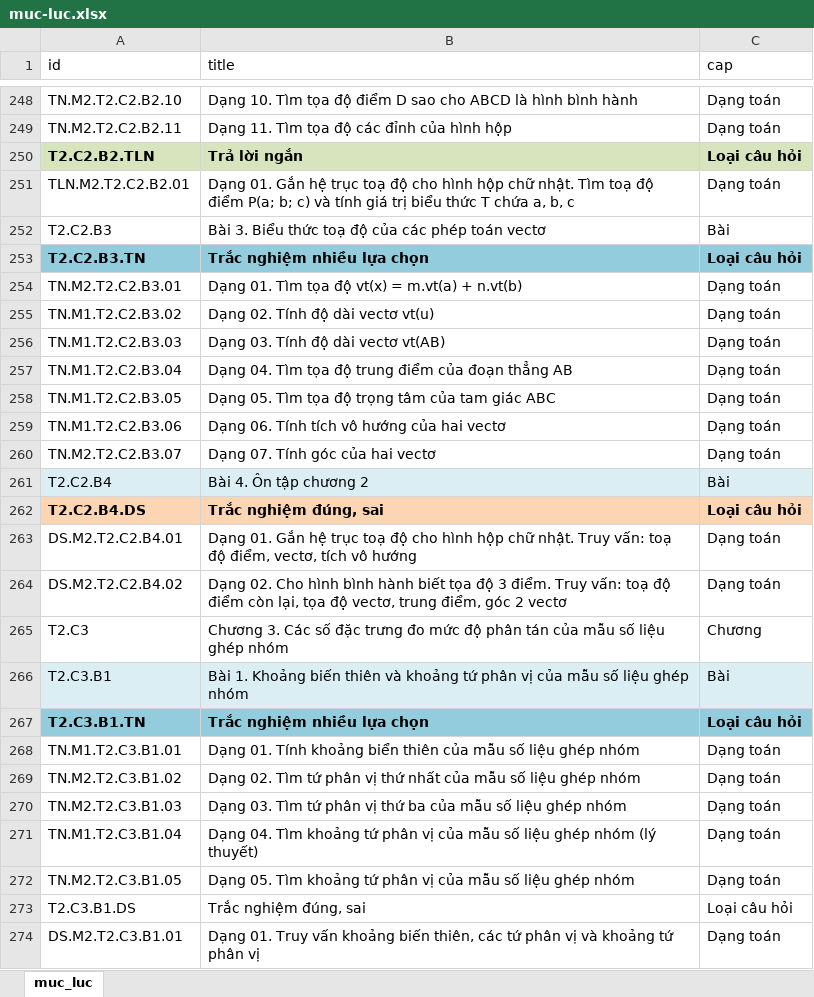
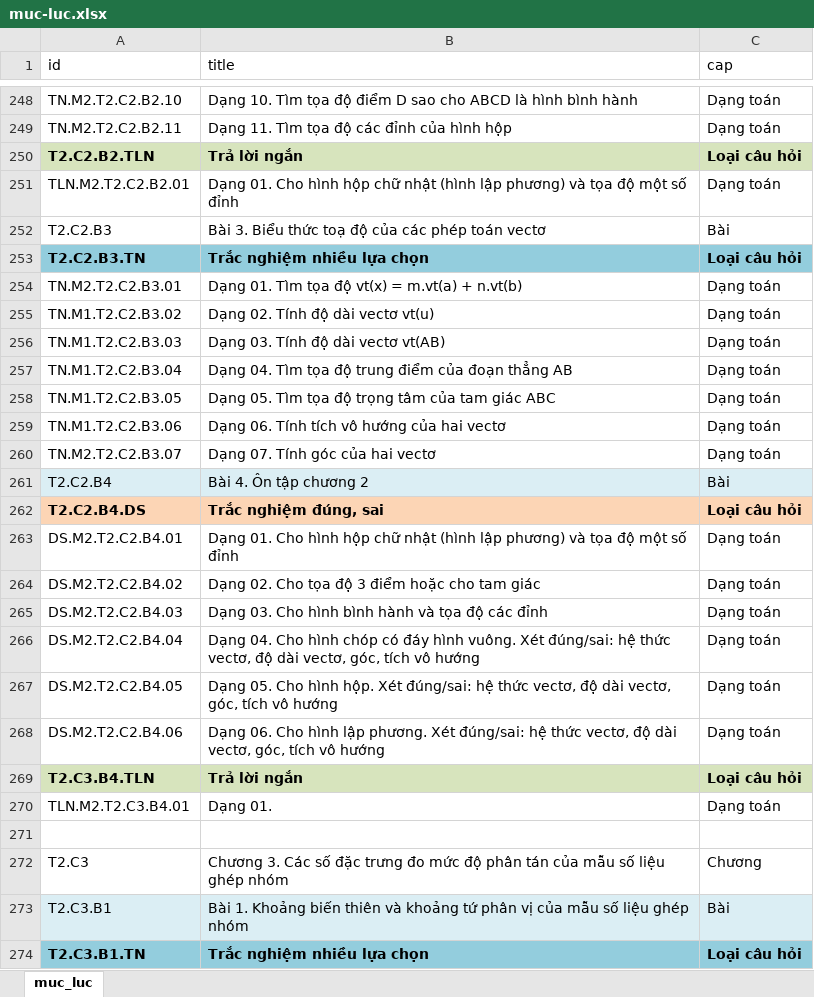
Before and after one commit to ntbinhnguyen/latex-exam-manager, an Excel workbook: frontend/public/muc-luc.xlsx, sheet muc_luc, drawn as a sheet; only a part is shown, gaps mark what is left out; the shorter side is filled out with more unchanged rows; values as stored, in another font and other column widths than the file's, no borders; conditional formats not drawn; the diff names each change by its address in the sheet, - before the commit and + after, or states it on an @@ line.

Commit message:
09.00.14.11

```diff
--- a/frontend/public/muc-luc.xlsx (sheet muc_luc)
+++ b/frontend/public/muc-luc.xlsx (sheet muc_luc)
-B251 (title): Dạng 01. Gắn hệ trục toạ độ cho hình hộp chữ nhật. Tìm toạ độ điểm P(a; b; c) và tính giá trị biểu thức T chứa a, b, c
+B251 (title): Dạng 01. Cho hình hộp chữ nhật (hình lập phương) và tọa độ một số đỉnh
-B263 (title): Dạng 01. Gắn hệ trục toạ độ cho hình hộp chữ nhật. Truy vấn: toạ độ điểm, vectơ, tích vô hướng
+B263 (title): Dạng 01. Cho hình hộp chữ nhật (hình lập phương) và tọa độ một số đỉnh
-B264 (title): …02. Cho hình bình hành biết tọa độ 3 điểm. Truy vấn: toạ độ điểm còn lại, tọa độ vectơ, trung điểm, góc 2 vectơ
+B264 (title): …02. Cho tọa độ 3 điểm hoặc cho tam giác
+row 265: DS.M2.T2.C2.B4.03 | Dạng 03. Cho hình bình hành và tọa độ các đỉnh | Dạng toán
+row 266: DS.M2.T2.C2.B4.04 | Dạng 04. Cho hình chóp có đáy hình vuông. Xét đúng/sai: hệ thức vectơ, độ dài vectơ, góc, tích vô hướng | Dạng toán
+row 267: DS.M2.T2.C2.B4.05 | Dạng 05. Cho hình hộp. Xét đúng/sai: hệ thức vectơ, độ dài vectơ, góc, tích vô hướng | Dạng toán
+row 268: DS.M2.T2.C2.B4.06 | Dạng 06. Cho hình lập phương. Xét đúng/sai: hệ thức vectơ, độ dài vectơ, góc, tích vô hướng | Dạng toán
+row 269: T2.C3.B4.TLN | Trả lời ngắn | Loại câu hỏi
+row 270: TLN.M2.T2.C3.B4.01 | Dạng 01. | Dạng toán
+row 271: (empty)
```
